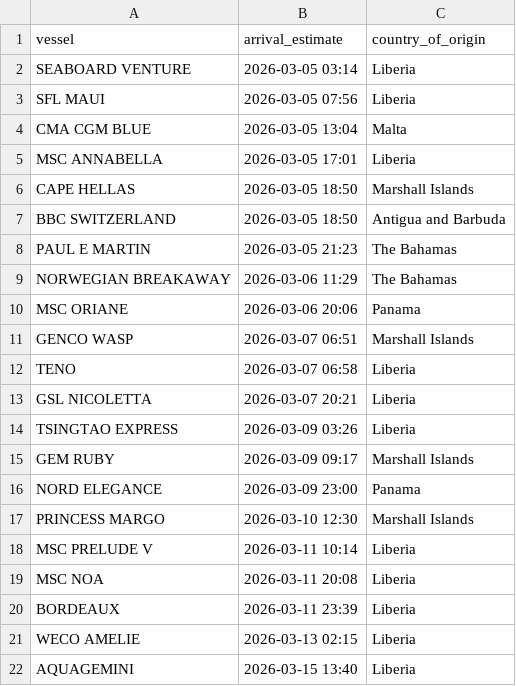
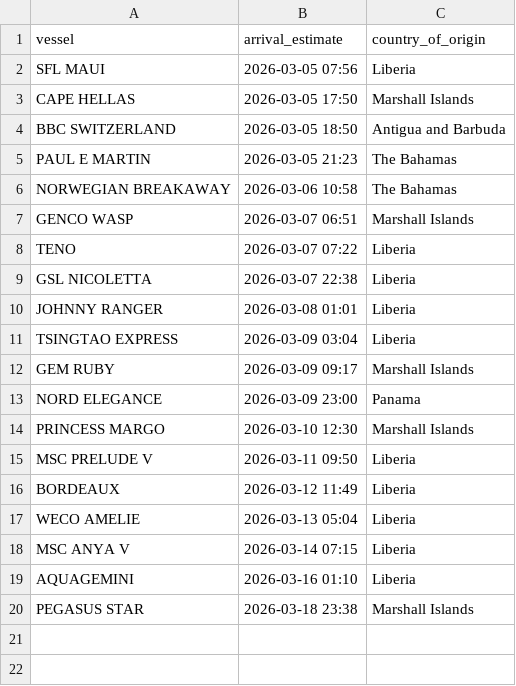
Before and after one commit to natalierjonas/FOC_NYC, a CSV file: filtered_ships.csv, drawn as a sheet.

```diff
--- a/filtered_ships.csv
+++ b/filtered_ships.csv
@@ -1,15 +1,12 @@
 vessel,arrival_estimate,country_of_origin
-SEABOARD VENTURE,2026-03-05 03:14,Liberia
 SFL MAUI,2026-03-05 07:56,Liberia
-CMA CGM BLUE,2026-03-05 13:04,Malta
-MSC ANNABELLA,2026-03-05 17:01,Liberia
-CAPE HELLAS,2026-03-05 18:50,Marshall Islands
+CAPE HELLAS,2026-03-05 17:50,Marshall Islands
 BBC SWITZERLAND,2026-03-05 18:50,Antigua and Barbuda
 PAUL E MARTIN,2026-03-05 21:23,The Bahamas
-NORWEGIAN BREAKAWAY,2026-03-06 11:29,The Bahamas
-MSC ORIANE,2026-03-06 20:06,Panama
+NORWEGIAN BREAKAWAY,2026-03-06 10:58,The Bahamas
 GENCO WASP,2026-03-07 06:51,Marshall Islands
-TENO,2026-03-07 06:58,Liberia
-GSL NICOLETTA,2026-03-07 20:21,Liberia
-TSINGTAO EXPRESS,2026-03-09 03:26,Liberia
+TENO,2026-03-07 07:22,Liberia
+GSL NICOLETTA,2026-03-07 22:38,Liberia
+JOHNNY RANGER,2026-03-08 01:01,Liberia
+TSINGTAO EXPRESS,2026-03-09 03:04,Liberia
 GEM RUBY,2026-03-09 09:17,Marshall Islands
@@ -17,6 +14,7 @@ NORD ELEGANCE,2026-03-09 23:00,Panama
 PRINCESS MARGO,2026-03-10 12:30,Marshall Islands
-MSC PRELUDE V,2026-03-11 10:14,Liberia
-MSC NOA,2026-03-11 20:08,Liberia
-BORDEAUX,2026-03-11 23:39,Liberia
-WECO AMELIE,2026-03-13 02:15,Liberia
-AQUAGEMINI,2026-03-15 13:40,Liberia
+MSC PRELUDE V,2026-03-11 09:50,Liberia
+BORDEAUX,2026-03-12 11:49,Liberia
+WECO AMELIE,2026-03-13 05:04,Liberia
+MSC ANYA V,2026-03-14 07:15,Liberia
+AQUAGEMINI,2026-03-16 01:10,Liberia
+PEGASUS STAR,2026-03-18 23:38,Marshall Islands
```
Also changed, not shown: ships_estimates_fixed.csv.
